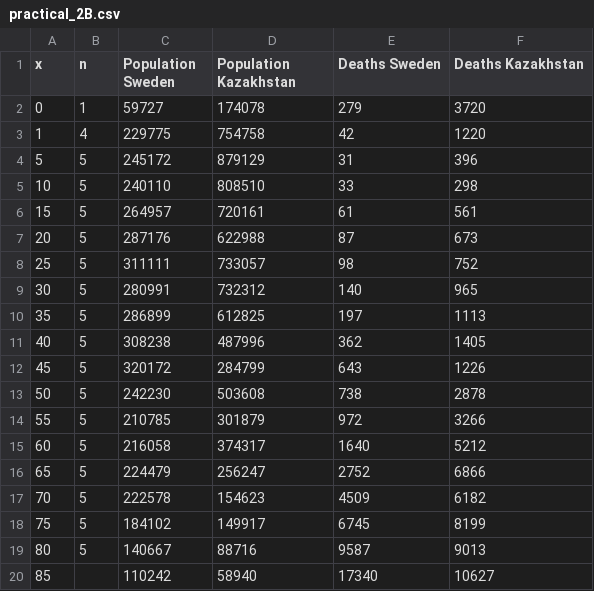
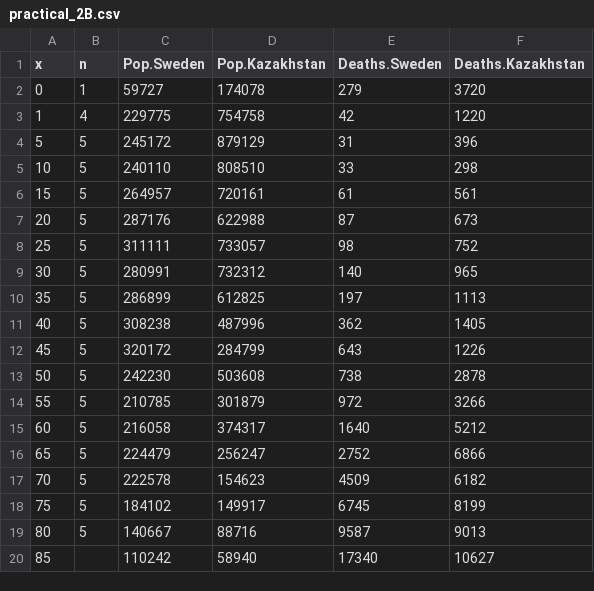
Before and after one commit to Romero-Prieto/teaching, a CSV file: Demographic Methods/practical_2B.csv, drawn as a sheet.

Commit message:
Add files via upload

```diff
--- a/Demographic Methods/practical_2B.csv
+++ b/Demographic Methods/practical_2B.csv
@@ -1,2 +1,2 @@
-x,n,Population Sweden,Population Kazakhstan,Deaths Sweden,Deaths Kazakhstan
+x,n,Pop.Sweden,Pop.Kazakhstan,Deaths.Sweden,Deaths.Kazakhstan
 0,1,59727,174078,279,3720
```
